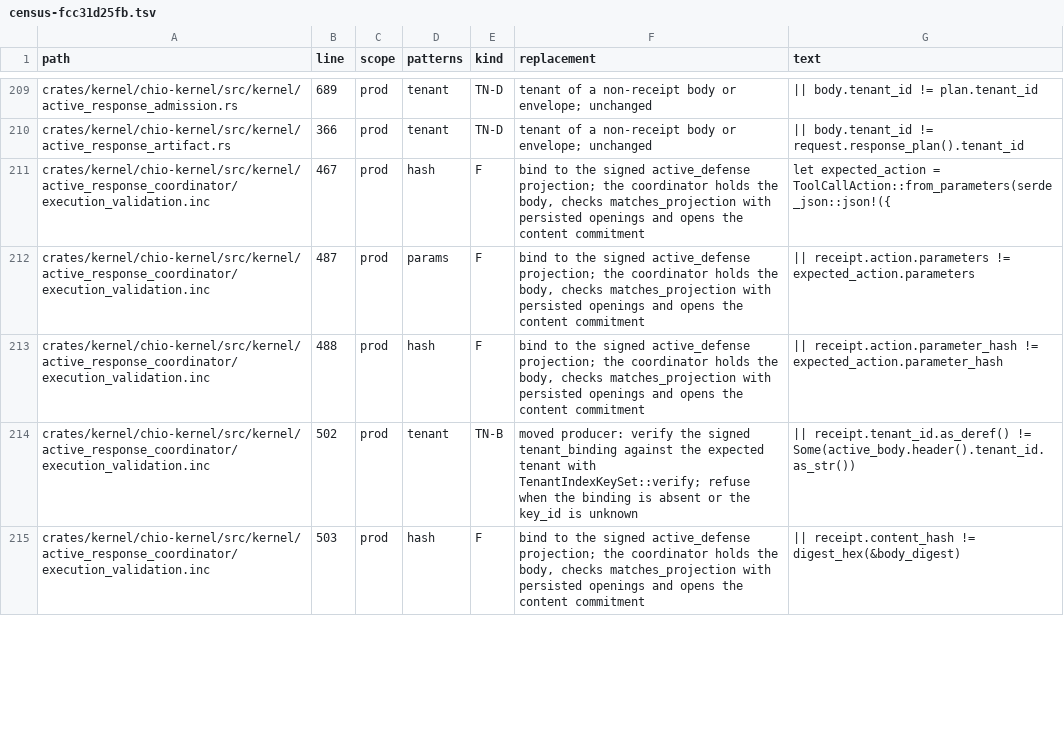
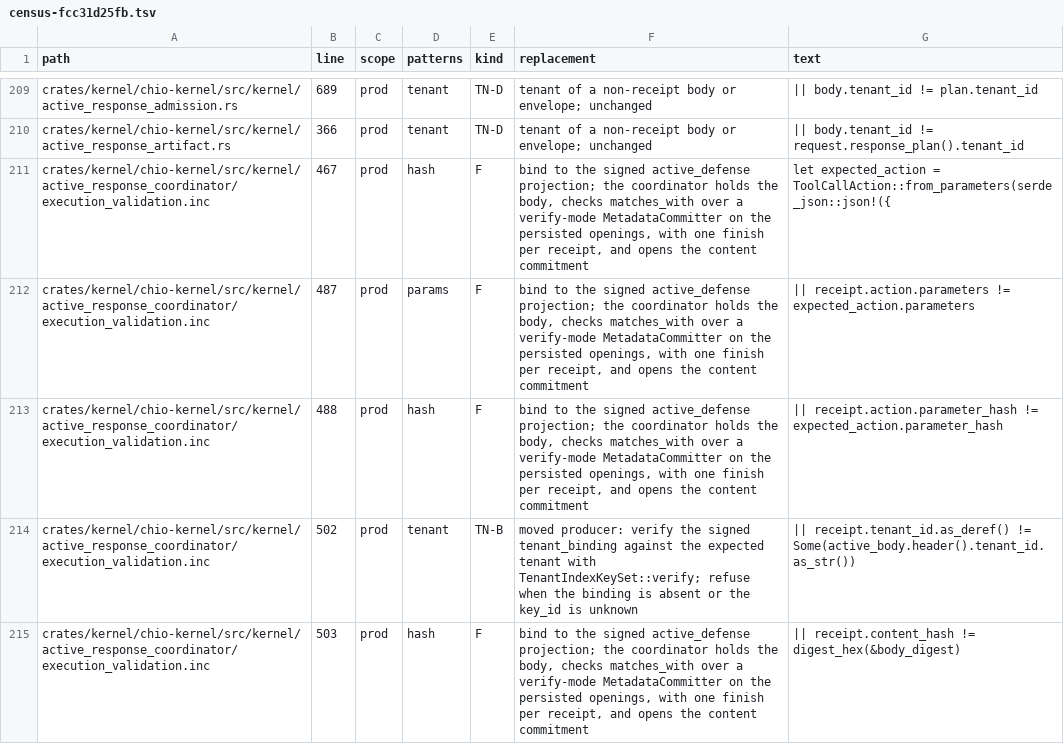
Before and after one commit to bb-connor/arc, a TSV file: docs/superpowers/plans/m1-item2-census/census-fcc31d25fb.tsv, drawn as a sheet; only a part is shown, gaps mark what is left out; the diff covers the shown part only.

```diff
--- a/docs/superpowers/plans/m1-item2-census/census-fcc31d25fb.tsv
+++ b/docs/superpowers/plans/m1-item2-census/census-fcc31d25fb.tsv
@@ -210,6 +210,6 @@ crates/kernel/chio-kernel/src/kernel/active_response_admission.rs	689	prod	tenan
 crates/kernel/chio-kernel/src/kernel/active_response_artifact.rs	366	prod	tenant	TN-D	tenant of a non-receipt body or envelope; unchanged	|| body.tenant_id != request.response_plan().tenant_id
-crates/kernel/chio-kernel/src/kernel/active_response_coordinator/execution_validation.inc	467	prod	hash	F	bind to the signed active_defense projection; the coordinator holds the body, checks matches_projection with persisted openings and opens the content commitment	let expected_action = ToolCallAction::from_parameters(serde_json::json!({
-crates/kernel/chio-kernel/src/kernel/active_response_coordinator/execution_validation.inc	487	prod	params	F	bind to the signed active_defense projection; the coordinator holds the body, checks matches_projection with persisted openings and opens the content commitment	|| receipt.action.parameters != expected_action.parameters
-crates/kernel/chio-kernel/src/kernel/active_response_coordinator/execution_validation.inc	488	prod	hash	F	bind to the signed active_defense projection; the coordinator holds the body, checks matches_projection with persisted openings and opens the content commitment	|| receipt.action.parameter_hash != expected_action.parameter_hash
+crates/kernel/chio-kernel/src/kernel/active_response_coordinator/execution_validation.inc	467	prod	hash	F	bind to the signed active_defense projection; the coordinator holds the body, checks matches_with over a verify-mode MetadataCommitter on the persisted openings, with one finish per receipt, and opens the content commitment	let expected_action = ToolCallAction::from_parameters(serde_json::json!({
+crates/kernel/chio-kernel/src/kernel/active_response_coordinator/execution_validation.inc	487	prod	params	F	bind to the signed active_defense projection; the coordinator holds the body, checks matches_with over a verify-mode MetadataCommitter on the persisted openings, with one finish per receipt, and opens the content commitment	|| receipt.action.parameters != expected_action.parameters
+crates/kernel/chio-kernel/src/kernel/active_response_coordinator/execution_validation.inc	488	prod	hash	F	bind to the signed active_defense projection; the coordinator holds the body, checks matches_with over a verify-mode MetadataCommitter on the persisted openings, with one finish per receipt, and opens the content commitment	|| receipt.action.parameter_hash != expected_action.parameter_hash
 crates/kernel/chio-kernel/src/kernel/active_response_coordinator/execution_validation.inc	502	prod	tenant	TN-B	moved producer: verify the signed tenant_binding against the expected tenant with TenantIndexKeySet::verify; refuse when the binding is absent or the key_id is unknown	|| receipt.tenant_id.as_deref() != Some(active_body.header().tenant_id.as_str())
-crates/kernel/chio-kernel/src/kernel/active_response_coordinator/execution_validation.inc	503	prod	hash	F	bind to the signed active_defense projection; the coordinator holds the body, checks matches_projection with persisted openings and opens the content commitment	|| receipt.content_hash != digest_hex(&body_digest)
+crates/kernel/chio-kernel/src/kernel/active_response_coordinator/execution_validation.inc	503	prod	hash	F	bind to the signed active_defense projection; the coordinator holds the body, checks matches_with over a verify-mode MetadataCommitter on the persisted openings, with one finish per receipt, and opens the content commitment	|| receipt.content_hash != digest_hex(&body_digest)
```
Also changed, not shown: 4 edited cells elsewhere in this file, docs/superpowers/plans/m1-item2-census/rules.tsv, 1 other file.
